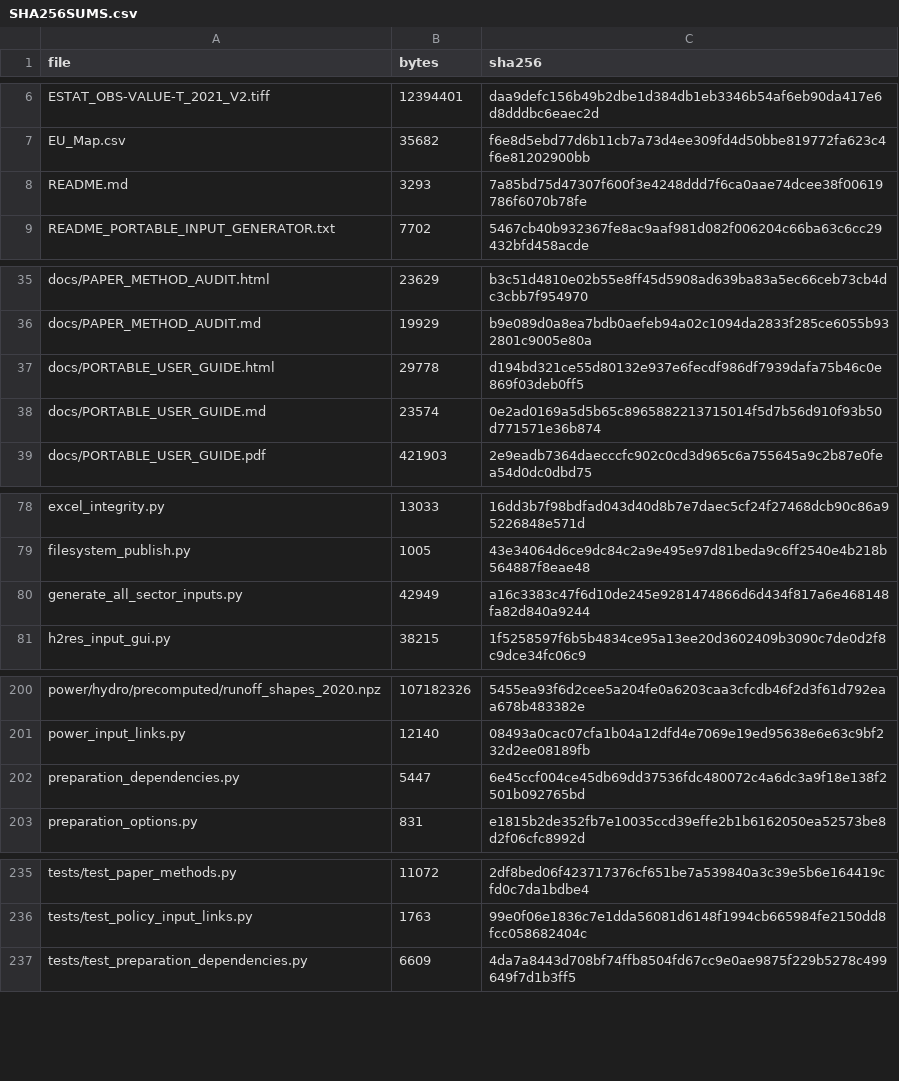
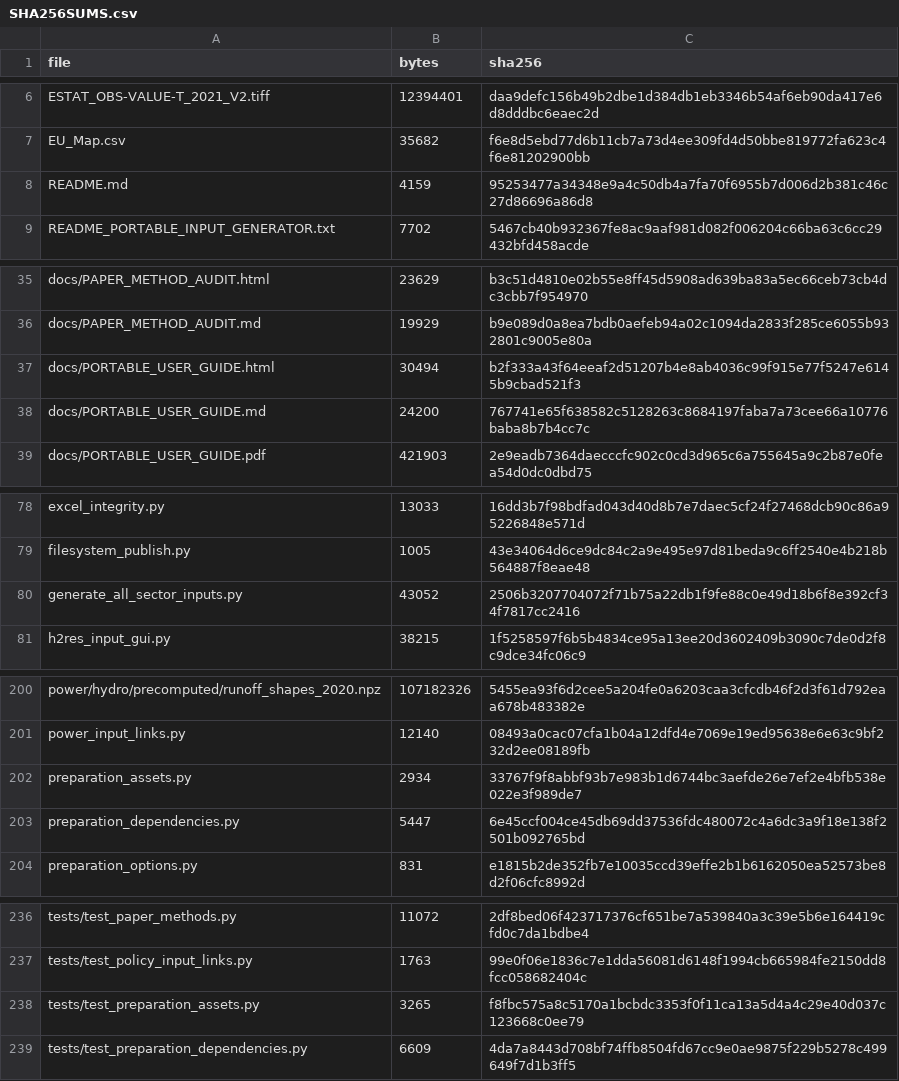
Before and after one commit to h2res8Herc/h2res-data-preparation, a CSV file: SHA256SUMS.csv, drawn as a sheet; only a part is shown, gaps mark what is left out; the diff covers the shown part only.

Commit message:
Detect missing Git LFS hydro data before preparation starts

```diff
--- a/SHA256SUMS.csv
+++ b/SHA256SUMS.csv
@@ -7,3 +7,3 @@ ESTAT_OBS-VALUE-T_2021_V2.tiff,12394401,daa9defc156b49b2dbe1d384db1eb3346b54af6e
 EU_Map.csv,35682,f6e8d5ebd77d6b11cb7a73d4ee309fd4d50bbe819772fa623c4f6e81202900bb
-README.md,3293,7a85bd75d47307f600f3e4248ddd7f6ca0aae74dcee38f00619786f6070b78fe
+README.md,4159,95253477a34348e9a4c50db4a7fa70f6955b7d006d2b381c46c27d86696a86d8
 README_PORTABLE_INPUT_GENERATOR.txt,7702,5467cb40b932367fe8ac9aaf981d082f006204c66ba63c6cc29432bfd458acde
@@ -36,4 +36,4 @@ docs/PAPER_METHOD_AUDIT.html,23629,b3c51d4810e02b55e8ff45d5908ad639ba83a5ec66ceb
 docs/PAPER_METHOD_AUDIT.md,19929,b9e089d0a8ea7bdb0aefeb94a02c1094da2833f285ce6055b932801c9005e80a
-docs/PORTABLE_USER_GUIDE.html,29778,d194bd321ce55d80132e937e6fecdf986df7939dafa75b46c0e869f03deb0ff5
-docs/PORTABLE_USER_GUIDE.md,23574,0e2ad0169a5d5b65c8965882213715014f5d7b56d910f93b50d771571e36b874
+docs/PORTABLE_USER_GUIDE.html,30494,b2f333a43f64eeaf2d51207b4e8ab4036c99f915e77f5247e6145b9cbad521f3
+docs/PORTABLE_USER_GUIDE.md,24200,767741e65f638582c5128263c8684197faba7a73cee66a10776baba8b7b4cc7c
 docs/PORTABLE_USER_GUIDE.pdf,421903,2e9eadb7364daecccfc902c0cd3d965c6a755645a9c2b87e0fea54d0dc0dbd75
@@ -79,3 +79,3 @@ excel_integrity.py,13033,16dd3b7f98bdfad043d40d8b7e7daec5cf24f27468dcb90c86a9522
 filesystem_publish.py,1005,43e34064d6ce9dc84c2a9e495e97d81beda9c6ff2540e4b218b564887f8eae48
-generate_all_sector_inputs.py,42949,a16c3383c47f6d10de245e9281474866d6d434f817a6e468148fa82d840a9244
+generate_all_sector_inputs.py,43052,2506b3207704072f71b75a22db1f9fe88c0e49d18b6f8e392cf34f7817cc2416
 h2res_input_gui.py,38215,1f5258597f6b5b4834ce95a13ee20d3602409b3090c7de0d2f8c9dce34fc06c9
@@ -201,2 +201,3 @@ power/hydro/precomputed/runoff_shapes_2020.npz,107182326,5455ea93f6d2cee5a204fe0
 power_input_links.py,12140,08493a0cac07cfa1b04a12dfd4e7069e19ed95638e6e63c9bf232d2ee08189fb
+preparation_assets.py,2934,33767f9f8abbf93b7e983b1d6744bc3aefde26e7ef2e4bfb538e022e3f989de7
 preparation_dependencies.py,5447,6e45ccf004ce45db69dd37536fdc480072c4a6dc3a9f18e138f2501b092765bd
@@ -236,2 +237,3 @@ tests/test_paper_methods.py,11072,2df8bed06f423717376cf651be7a539840a3c39e5b6e16
 tests/test_policy_input_links.py,1763,99e0f06e1836c7e1dda56081d6148f1994cb665984fe2150dd8fcc058682404c
+tests/test_preparation_assets.py,3265,f8fbc575a8c5170a1bcbdc3353f0f11ca13a5d4a4c29e40d037c123668c0ee79
 tests/test_preparation_dependencies.py,6609,4da7a8443d708bf74ffb8504fd67cc9e0ae9875f229b5278c499649f7d1b3ff5
```
Also changed, not shown: 6 edited cells elsewhere in this file, 10 other files.
